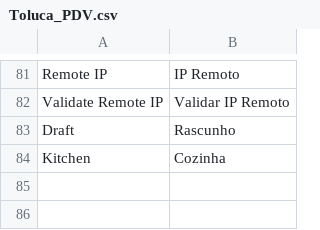
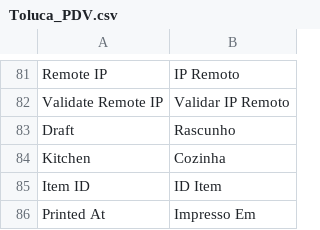
Before and after one commit to gamuzatech/tolucastore-openmage, a CSV file: app/locale/pt_BR/Toluca_PDV.csv, drawn as a sheet; only a part is shown, gaps mark what is left out; the diff names each change by its address in the sheet, - before the commit and + after, or states it on an @@ line.

Commit message:
Atualizado modulo Toluca_PDV: adicionado coluna printed_at na tabela de impressões

```diff
--- a/app/locale/pt_BR/Toluca_PDV.csv
+++ b/app/locale/pt_BR/Toluca_PDV.csv
+row 85: Item ID | ID Item
+row 86: Printed At | Impresso Em
```
Also changed, not shown: 3 other files.
